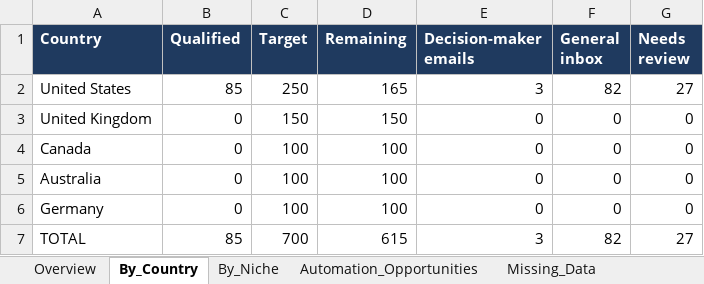
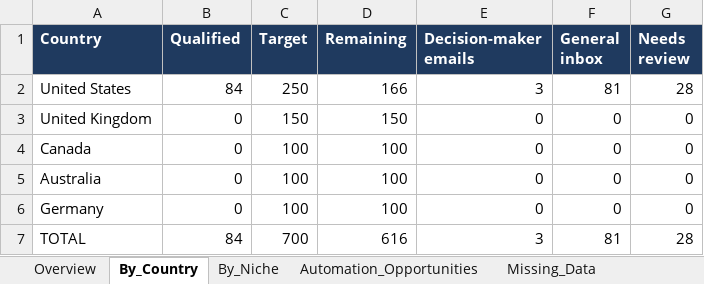
Before and after one commit to oseniibrahim845-hue/rappido, an Excel workbook: shopify-leads/Shopify_Research_Summary.xlsx, sheet By_Country, drawn as a sheet; values as stored, in another font and other column widths than the file's, no borders; the diff names each change by its address in the sheet, - before the commit and + after, or states it on an @@ line.

```diff
--- a/shopify-leads/Shopify_Research_Summary.xlsx (sheet By_Country)
+++ b/shopify-leads/Shopify_Research_Summary.xlsx (sheet By_Country)
-B2 (Qualified): 85
+B2 (Qualified): 84
-D2 (Remaining): 165
+D2 (Remaining): 166
-F2 (General inbox): 82
+F2 (General inbox): 81
-G2 (Needs review): 27
+G2 (Needs review): 28
-B7 (Qualified): 85
+B7 (Qualified): 84
-D7 (Remaining): 615
+D7 (Remaining): 616
-F7 (General inbox): 82
+F7 (General inbox): 81
-G7 (Needs review): 27
+G7 (Needs review): 28
```
Also changed, not shown: sheet By_Niche, sheet Missing_Data, sheet Overview, sheet Automation_Opportunities, shopify-leads/Shopify_Inventory_Order_Automation_700_Leads.xlsx, 2 other files.
